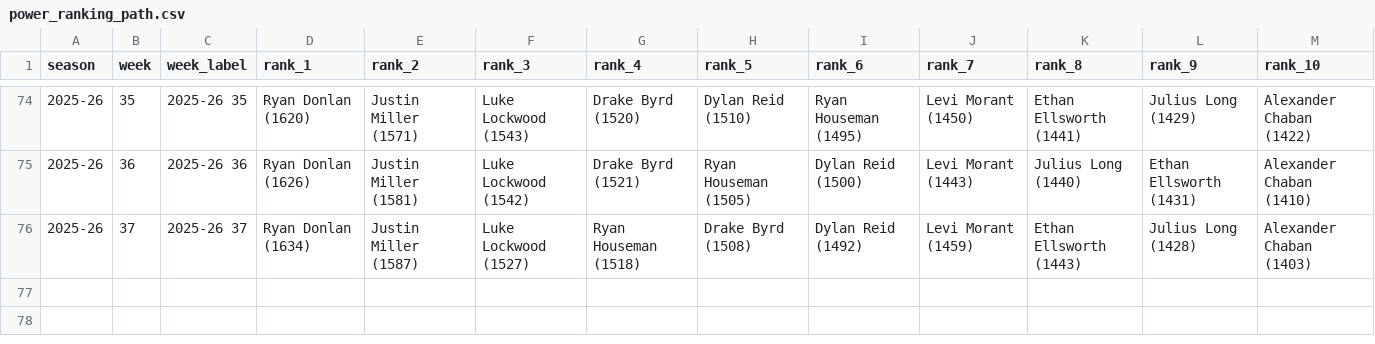
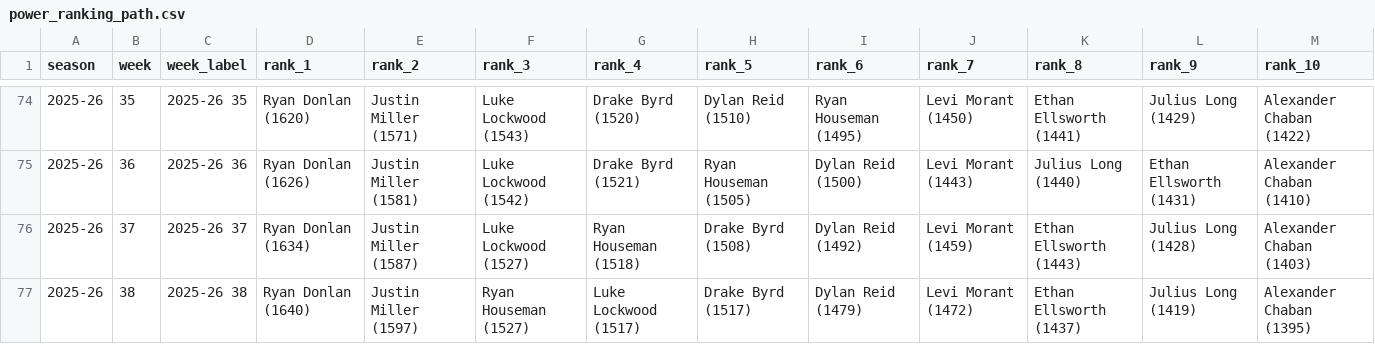
Before and after one commit to rdonlan/draft-fpl, a CSV file: data/analysis/power-rankings/power_ranking_path.csv, drawn as a sheet; only a part is shown, gaps mark what is left out.

```diff
--- a/data/analysis/power-rankings/power_ranking_path.csv
+++ b/data/analysis/power-rankings/power_ranking_path.csv
@@ -76 +76,2 @@ season,week,week_label,rank_1,rank_2,rank_3,rank_4,rank_5,rank_6,rank_7,rank_8,r
 2025-26,37,2025-26 37,Ryan Donlan (1634),Justin Miller (1587),Luke Lockwood (1527),Ryan Houseman (1518),Drake Byrd (1508),Dylan Reid (1492),Levi Morant (1459),Ethan Ellsworth (1443),Julius Long (1428),Alexander Chaban (1403)
+2025-26,38,2025-26 38,Ryan Donlan (1640),Justin Miller (1597),Ryan Houseman (1527),Luke Lockwood (1517),Drake Byrd (1517),Dylan Reid (1479),Levi Morant (1472),Ethan Ellsworth (1437),Julius Long (1419),Alexander Chaban (1395)
```
Also changed, not shown: data/analysis/matchup_luck.csv, data/analysis/power-rankings/power_ranking_weekly.csv, 39 other files.
